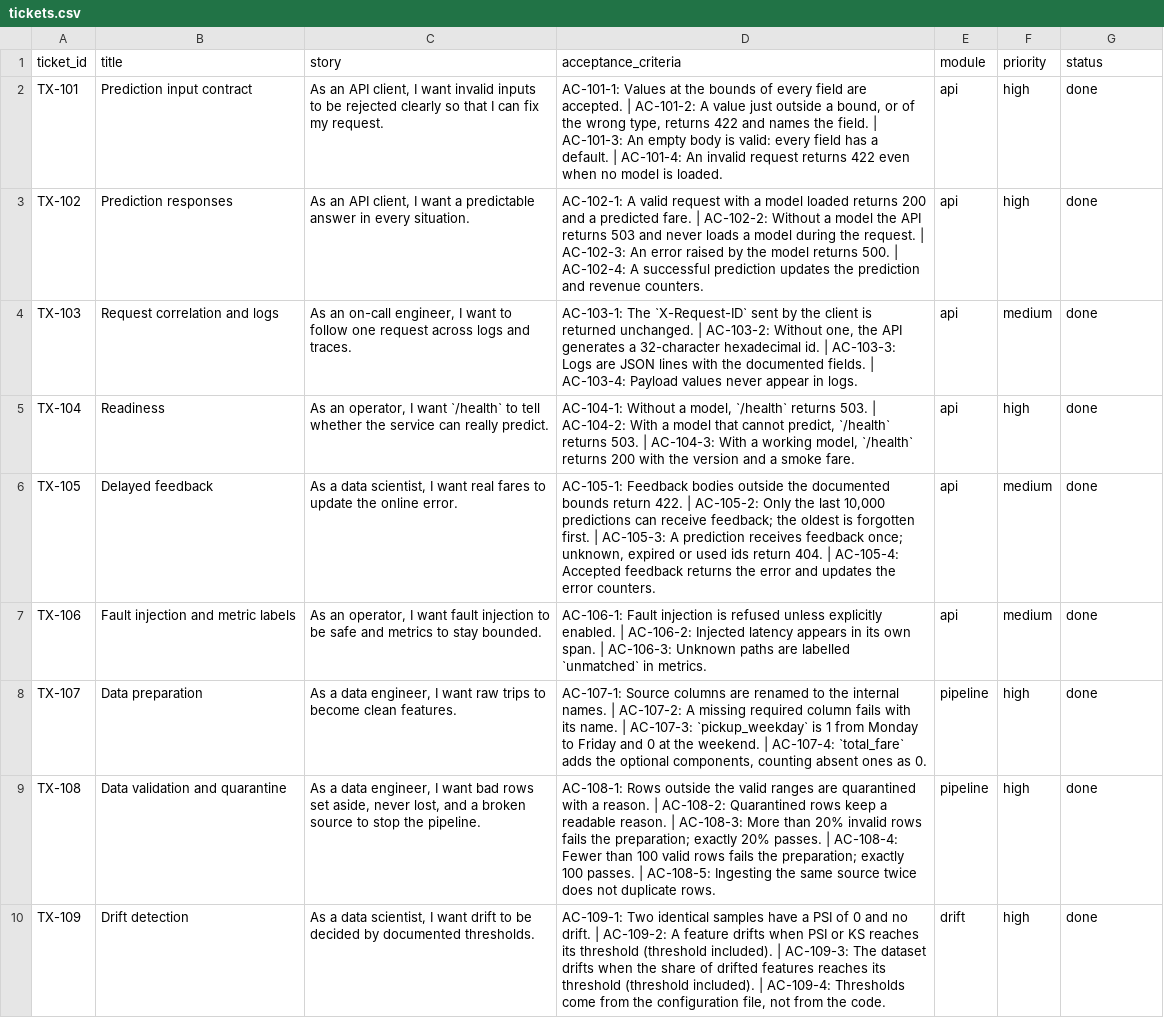
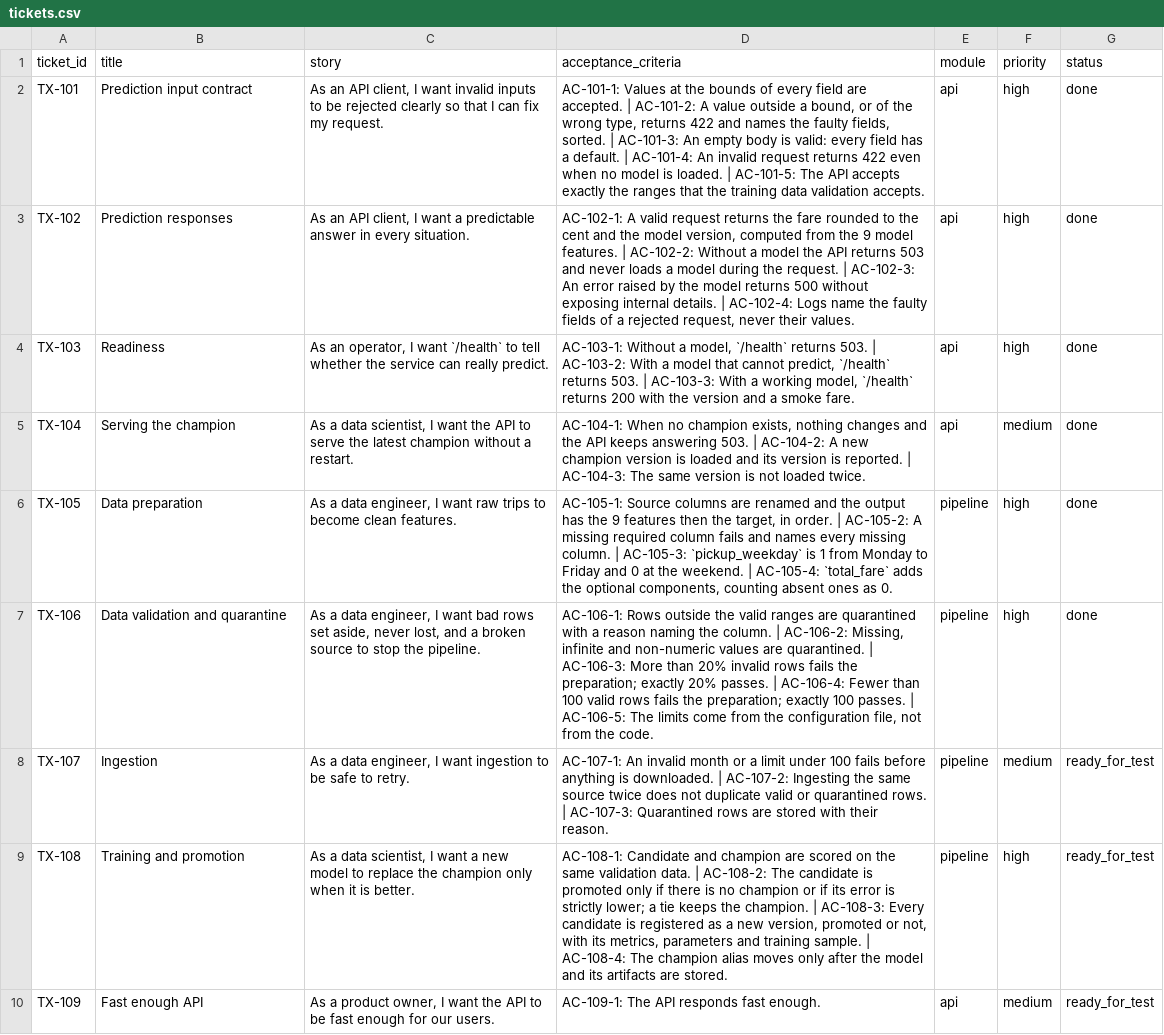
Before and after one commit to DataScientest/AI_ENGINEERING_LLMOPS_PROJECTS_CATALOGUE, a CSV file: QA_ASSISTANT/data/tabular_data/tickets.csv, drawn as a sheet; only a part is shown; the diff covers the shown part only; the diff names each change by its address in the sheet, - before the commit and + after, or states it on an @@ line.

Commit message:
feat: refocus QA Assistant beta on the training and serving platform
Remove the monitoring and observability scope (taught later in the masterclass): 11 tickets on preparation, validation, ingestion, promotion and serving, updated incident history, coverage map and reference cases.

```diff
--- a/QA_ASSISTANT/data/tabular_data/tickets.csv
+++ b/QA_ASSISTANT/data/tabular_data/tickets.csv
-D2 (acceptance_criteria): …A value just outside a bound, or of the wrong type, returns 422 and names the field. | AC-101-3: An empty body is valid: every field has a default. | AC-101-4: An invalid request returns 422 even when no model is loaded.
+D2 (acceptance_criteria): …A value outside a bound, or of the wrong type, returns 422 and names the faulty fields, sorted. | AC-101-3: An empty body is valid: every field has a default. | AC-101-4: An invalid request returns 422 even when no model is loaded. | AC-101-5: The API accepts exactly the ranges that the training data validation accepts.
-D3 (acceptance_criteria): …valid request with a model loaded returns 200 and a predicted fare. | AC-102-2: Without a model the API returns 503 and never loads a model during the request. | AC-102-3: An error raised by the model returns 500. | AC-102-4: A successful prediction updates the prediction and revenue counters.
+D3 (acceptance_criteria): …valid request returns the fare rounded to the cent and the model version, computed from the 9 model features. | AC-102-2: Without a model the API returns 503 and never loads a model during the request. | AC-102-3: An error raised by the model returns 500 without exposing internal details. | AC-102-4: Logs name the faulty fields of a rejected request, never their values.
-B4 (title): Request correlation and logs
+B4 (title): Readiness
-C4 (story): As an on-call engineer, I want to follow one request across logs and traces.
+C4 (story): As an operator, I want `/health` to tell whether the service can really predict.
-D4 (acceptance_criteria): AC-103-1: The `X-Request-ID` sent by the client is returned unchanged. | AC-103-2: Without one, the API generates a 32-character hexadecimal id. | AC-103-3: Logs are JSON lines with the documented fields. | AC-103-4: Payload values never appear in logs.
+D4 (acceptance_criteria): AC-103-1: Without a model, `/health` returns 503. | AC-103-2: With a model that cannot predict, `/health` returns 503. | AC-103-3: With a working model, `/health` returns 200 with the version and a smoke fare.
-F4 (priority): medium
+F4 (priority): high
-B5 (title): Readiness
+B5 (title): Serving the champion
-C5 (story): As an operator, I want `/health` to tell whether the service can really predict.
+C5 (story): As a data scientist, I want the API to serve the latest champion without a restart.
-D5 (acceptance_criteria): AC-104-1: Without a model, `/health` returns 503. | AC-104-2: With a model that cannot predict, `/health` returns 503. | AC-104-3: With a working model, `/health` returns 200 with the version and a smoke fare.
+D5 (acceptance_criteria): AC-104-1: When no champion exists, nothing changes and the API keeps answering 503. | AC-104-2: A new champion version is loaded and its version is reported. | AC-104-3: The same version is not loaded twice.
-F5 (priority): high
+F5 (priority): medium
-B6 (title): Delayed feedback
+B6 (title): Data preparation
-C6 (story): …a data scientist, I want real fares to update the online error.
+C6 (story): …a data engineer, I want raw trips to become clean features.
-D6 (acceptance_criteria): AC-105-1: Feedback bodies outside the documented bounds return 422. | AC-105-2: Only the last 10,000 predictions can receive feedback; the oldest is forgotten first. | AC-105-3: A prediction receives feedback once; unknown, expired or used ids return 404. | AC-105-4: Accepted feedback returns the error and updates the error counters.
+D6 (acceptance_criteria): AC-105-1: Source columns are renamed and the output has the 9 features then the target, in order. | AC-105-2: A missing required column fails and names every missing column. | AC-105-3: `pickup_weekday` is 1 from Monday to Friday and 0 at the weekend. | AC-105-4: `total_fare` adds the optional components, counting absent ones as 0.
-E6:E7 (module): api
+E6:E7 (module): pipeline
-F6:F7 (priority): medium
+F6:F7 (priority): high
-B7 (title): Fault injection and metric labels
+B7 (title): Data validation and quarantine
-C7 (story): As an operator, I want fault injection to be safe and metrics to stay bounded.
+C7 (story): As a data engineer, I want bad rows set aside, never lost, and a broken source to stop the pipeline.
-D7 (acceptance_criteria): AC-106-1: Fault injection is refused unless explicitly enabled. | AC-106-2: Injected latency appears in its own span. | AC-106-3: Unknown paths are labelled `unmatched` in metrics.
+D7 (acceptance_criteria): AC-106-1: Rows outside the valid ranges are quarantined with a reason naming the column. | AC-106-2: Missing, infinite and non-numeric values are quarantined. | AC-106-3: More than 20% invalid rows fails the preparation; exactly 20% passes. | AC-106-4: Fewer than 100 valid rows fails the preparation; exactly 100 passes. | AC-106-5: The limits come from the configuration file, not from the code.
-B8 (title): Data preparation
+B8 (title): Ingestion
-C8 (story): …I want raw trips to become clean features.
+C8 (story): …I want ingestion to be safe to retry.
-D8 (acceptance_criteria): AC-107-1: Source columns are renamed to the internal names. | AC-107-2: A missing required column fails with its name. | AC-107-3: `pickup_weekday` is 1 from Monday to Friday and 0 at the weekend. | AC-107-4: `total_fare` adds the optional components, counting absent ones as 0.
+D8 (acceptance_criteria): AC-107-1: An invalid month or a limit under 100 fails before anything is downloaded. | AC-107-2: Ingesting the same source twice does not duplicate valid or quarantined rows. | AC-107-3: Quarantined rows are stored with their reason.
-F8 (priority): high
+F8 (priority): medium
-G8:G10 (status): done
+G8:G10 (status): ready_for_test
-B9 (title): Data validation and quarantine
+B9 (title): Training and promotion
-C9 (story): …a data engineer, I want bad rows set aside, never lost, and a broken source to stop the pipeline.
+C9 (story): …a data scientist, I want a new model to replace the champion only when it is better.
-D9 (acceptance_criteria): AC-108-1: Rows outside the valid ranges are quarantined with a reason. | AC-108-2: Quarantined rows keep a readable reason. | AC-108-3: More than 20% invalid rows fails the preparation; exactly 20% passes. | AC-108-4: Fewer than 100 valid rows fails the preparation; exactly 100 passes. | AC-108-5: Ingesting the same source twice does not duplicate rows.
+D9 (acceptance_criteria): AC-108-1: Candidate and champion are scored on the same validation data. | AC-108-2: The candidate is promoted only if there is no champion or if its error is strictly lower; a tie keeps the champion. | AC-108-3: Every candidate is registered as a new version, promoted or not, with its metrics, parameters and training sample. | AC-108-4: The champion alias moves only after the model and its artifacts are stored.
-B10 (title): Drift detection
+B10 (title): Fast enough API
-C10 (story): As a data scientist, I want drift to be decided by documented thresholds.
+C10 (story): As a product owner, I want the API to be fast enough for our users.
-D10 (acceptance_criteria): AC-109-1: Two identical samples have a PSI of 0 and no drift. | AC-109-2: A feature drifts when PSI or KS reaches its threshold (threshold included). | AC-109-3: The dataset drifts when the share of drifted features reaches its threshold (threshold included). | AC-109-4: Thresholds come from the configuration file, not from the code.
+D10 (acceptance_criteria): AC-109-1: The API responds fast enough.
-E10 (module): drift
+E10 (module): api
-F10 (priority): high
+F10 (priority): medium
```
Also changed, not shown: 4 removed rows and 9 edited cells elsewhere in this file, QA_ASSISTANT/data/evaluation_sets/reference_cases.csv, QA_ASSISTANT/data/tabular_data/bug_history.csv, 5 other files.
